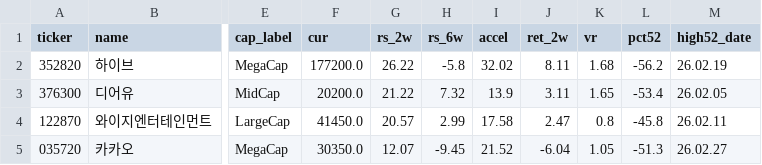
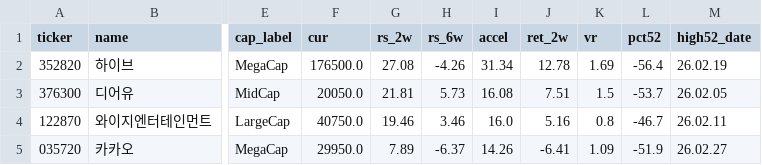
Before and after one commit to sosonamso/engi_stock_ai, a CSV file: theme_rotation_kr.csv, drawn as a sheet; only a part is shown, gaps mark what is left out; the diff names each change by its address in the sheet, - before the commit and + after, or states it on an @@ line.

```diff
--- a/theme_rotation_kr.csv
+++ b/theme_rotation_kr.csv
-F2 (cur): 177200.0
+F2 (cur): 176500.0
-G2 (rs_2w): 26.22
+G2 (rs_2w): 27.08
-H2 (rs_6w): -5.8
+H2 (rs_6w): -4.26
-I2 (accel): 32.02
+I2 (accel): 31.34
-J2 (ret_2w): 8.11
+J2 (ret_2w): 12.78
-K2 (vr): 1.68
+K2 (vr): 1.69
-L2 (pct52): -56.2
+L2 (pct52): -56.4
-F3 (cur): 20200.0
+F3 (cur): 20050.0
-G3 (rs_2w): 21.22
+G3 (rs_2w): 21.81
-H3 (rs_6w): 7.32
+H3 (rs_6w): 5.73
-I3 (accel): 13.9
+I3 (accel): 16.08
-J3 (ret_2w): 3.11
+J3 (ret_2w): 7.51
-K3 (vr): 1.65
+K3 (vr): 1.5
-L3 (pct52): -53.4
+L3 (pct52): -53.7
-F4 (cur): 41450.0
+F4 (cur): 40750.0
-G4 (rs_2w): 20.57
+G4 (rs_2w): 19.46
-H4 (rs_6w): 2.99
+H4 (rs_6w): 3.46
-I4 (accel): 17.58
+I4 (accel): 16.0
-J4 (ret_2w): 2.47
+J4 (ret_2w): 5.16
-L4 (pct52): -45.8
+L4 (pct52): -46.7
-F5 (cur): 30350.0
+F5 (cur): 29950.0
-G5 (rs_2w): 12.07
+G5 (rs_2w): 7.89
-H5 (rs_6w): -9.45
+H5 (rs_6w): -6.37
-I5 (accel): 21.52
+I5 (accel): 14.26
-J5 (ret_2w): -6.04
+J5 (ret_2w): -6.41
-K5 (vr): 1.05
+K5 (vr): 1.09
-L5 (pct52): -51.3
+L5 (pct52): -51.9
```
Also changed, not shown: theme_rank_kr.csv, 1 other file.
